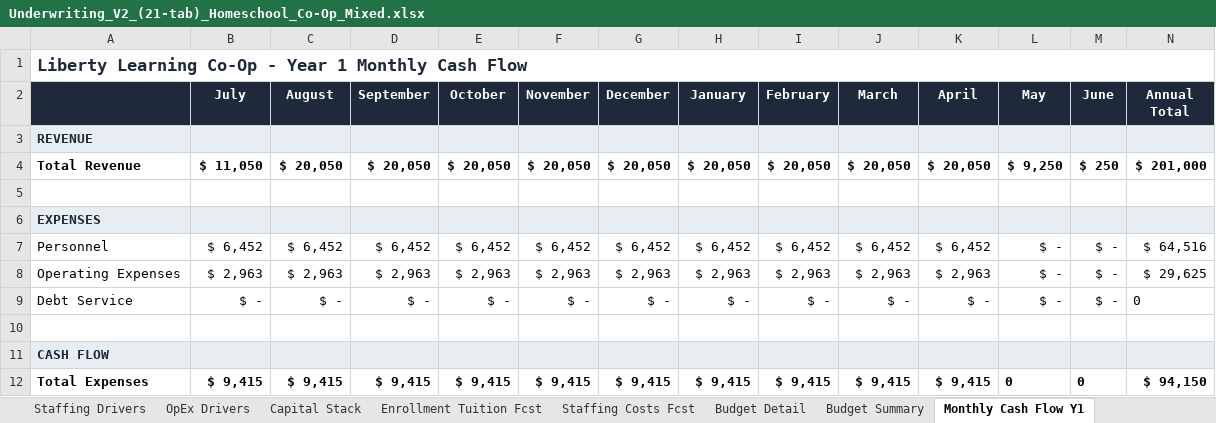
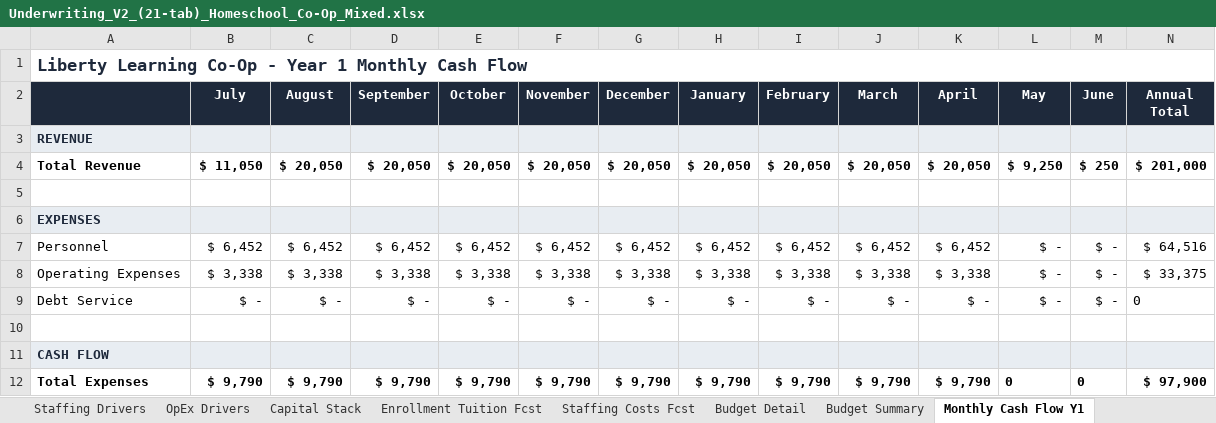
Before and after one commit to oronico/Schoolstack_Budget, an Excel workbook: artifacts/api-server/qa-output/Underwriting_V2_(21-tab)_Homeschool_Co-Op_Mixed.xlsx, sheet Monthly Cash Flow Y1, drawn as a sheet; only a part is shown; values as stored, in another font and other column widths than the file's, no borders; the diff covers the shown part only; the diff names each change by its address in the sheet, - before the commit and + after, or states it on an @@ line.

```diff
--- a/artifacts/api-server/qa-output/Underwriting_V2_(21-tab)_Homeschool_Co-Op_Mixed.xlsx (sheet Monthly Cash Flow Y1)
+++ b/artifacts/api-server/qa-output/Underwriting_V2_(21-tab)_Homeschool_Co-Op_Mixed.xlsx (sheet Monthly Cash Flow Y1)
-B8 (July): $ 2,963
+B8 (July): $ 3,338
-C8 (August): $ 2,963
+C8 (August): $ 3,338
-D8 (September): $ 2,963
+D8 (September): $ 3,338
-E8 (October): $ 2,963
+E8 (October): $ 3,338
-F8 (November): $ 2,963
+F8 (November): $ 3,338
-G8 (December): $ 2,963
+G8 (December): $ 3,338
-H8 (January): $ 2,963
+H8 (January): $ 3,338
-I8 (February): $ 2,963
+I8 (February): $ 3,338
-J8 (March): $ 2,963
+J8 (March): $ 3,338
-K8 (April): $ 2,963
+K8 (April): $ 3,338
-N8 (Annual Total): $ 29,625
+N8 (Annual Total): $ 33,375
-B12 (July): $ 9,415
+B12 (July): $ 9,790
-C12 (August): $ 9,415
+C12 (August): $ 9,790
-D12 (September): $ 9,415
+D12 (September): $ 9,790
-E12 (October): $ 9,415
+E12 (October): $ 9,790
-F12 (November): $ 9,415
+F12 (November): $ 9,790
-G12 (December): $ 9,415
+G12 (December): $ 9,790
-H12 (January): $ 9,415
+H12 (January): $ 9,790
-I12 (February): $ 9,415
+I12 (February): $ 9,790
-J12 (March): $ 9,415
+J12 (March): $ 9,790
-K12 (April): $ 9,415
+K12 (April): $ 9,790
-N12 (Annual Total): $ 94,150
+N12 (Annual Total): $ 97,900
```
Also changed, not shown: 2 added rows and 26 edited cells elsewhere in this sheet, sheet Scenarios, sheet DSCR & Covenants, sheet Financial Health, sheet Budget Summary, sheet 5-Year Operating Stmt, sheet Balance Sheet, 9 more sheets, other sheet tabs, formulas that keep their value, artifacts/api-server/qa-output/Lender_Pro_Forma_Homeschool_Co-Op_Mixed.xlsx, artifacts/api-server/qa-output/Underwriting_V2_(21-tab)_Charter_ADA_Grade-Band.xlsx, 32 other files.
